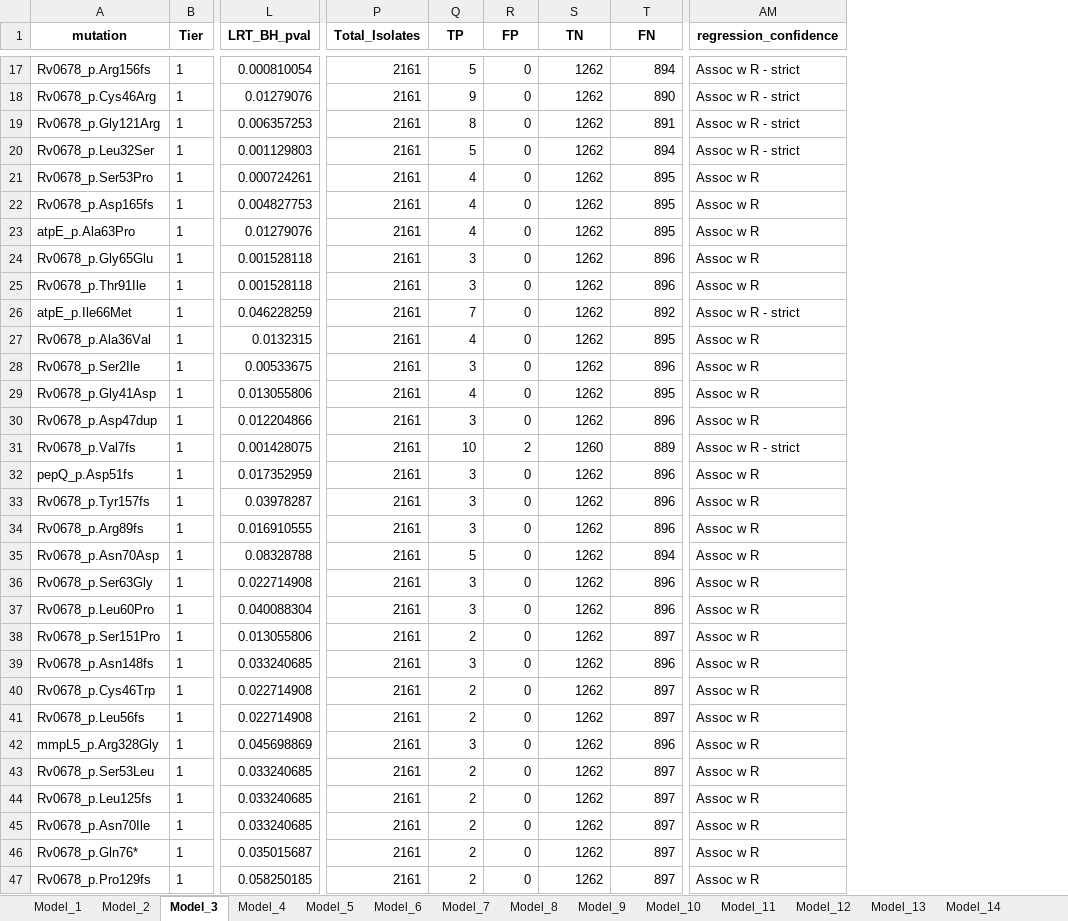
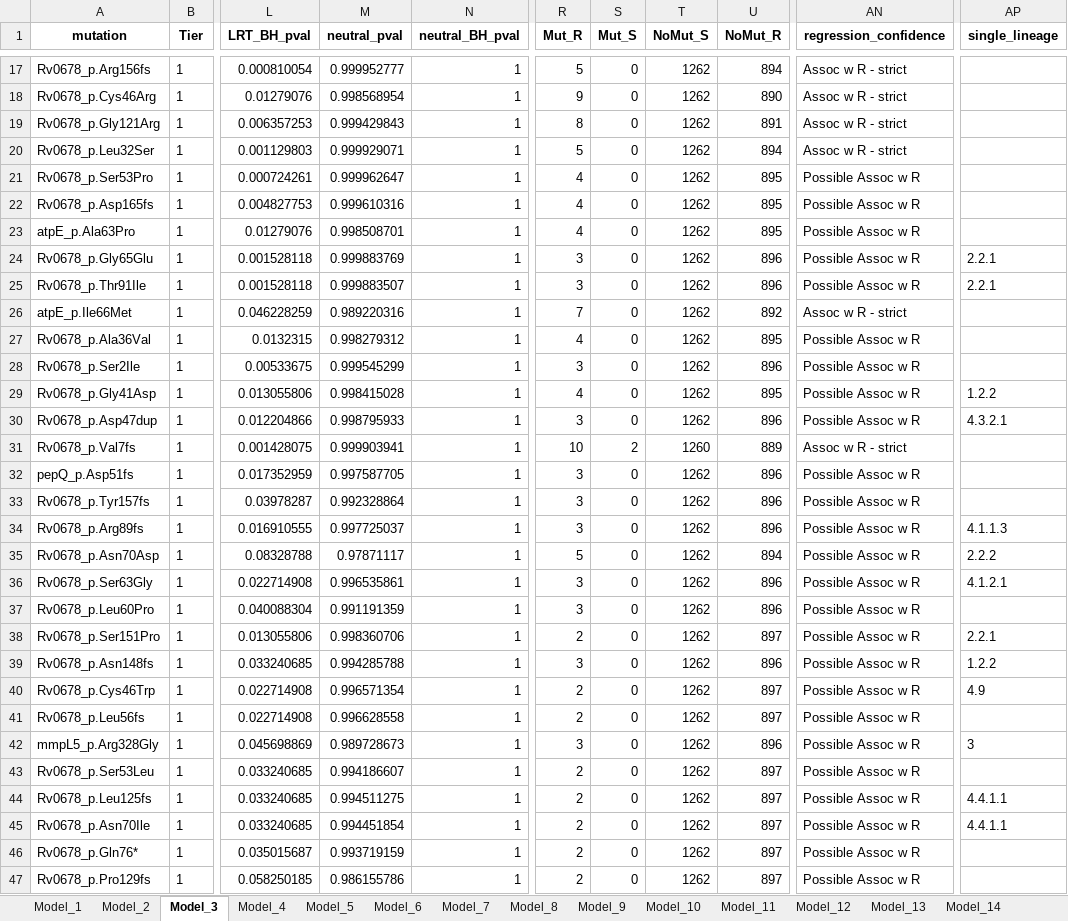
Before and after one commit to farhat-lab/who-analysis, an Excel workbook: results/BINARY/Bedaquiline.xlsx, sheet Model_3, drawn as a sheet; only a part is shown, gaps mark what is left out; values as stored, in another font and other column widths than the file's, no borders; removed rows and columns are numbered as before the commit, all else as after; the diff covers the shown part only; the diff names each change by its address in the sheet, - before the commit and + after, or states it on an @@ line.

```diff
--- a/results/BINARY/Bedaquiline.xlsx (sheet Model_3)
+++ b/results/BINARY/Bedaquiline.xlsx (sheet Model_3)
+column M (neutral_pval), rows 17-47: 0.999952777 | 0.998568954 | 0.999429843 | 0.999929071 | 0.999962647 | 0.999610316 | 0.998508701 | 0.999883769 | 0.999883507 | 0.989220316 | 0.998279312 | 0.999545299 | 0.998415028 | 0.998795933 | 0.999903941 | 0.997587705 | 0.992328864 | 0.997725037 | 0.97871117 | 0.996535861 | 0.991191359 | 0.998360706 | 0.994285788 | 0.996571354 | 0.996628558 | 0.989728673 | 0.994186607 | 0.994511275 | 0.994451854 | 0.993719159 | 0.986155786
+column N (neutral_BH_pval), rows 17-47: all 1
-column P (Total_Isolates), rows 17-47: all 2161
+column AP (single_lineage), rows 24-45: 2.2.1 | 2.2.1 |  |  |  | 1.2.2 | 4.3.2.1 |  |  |  | 4.1.1.3 | 2.2.2 | 4.1.2.1 |  | 2.2.1 | 1.2.2 | 4.9 |  | 3 |  | 4.4.1.1 | 4.4.1.1
-R1: TP
+R1: Mut_R
-S1: FP
+S1: Mut_S
-T1: TN
+T1: NoMut_S
-U1: FN
+U1: NoMut_R
-AN21:AN25 (regression_confidence): Assoc w R
+AN21:AN25 (regression_confidence): Possible Assoc w R
-AN27:AN30 (regression_confidence): Assoc w R
+AN27:AN30 (regression_confidence): Possible Assoc w R
-AN32:AN47 (regression_confidence): Assoc w R
+AN32:AN47 (regression_confidence): Possible Assoc w R
```
Also changed, not shown: 2 added rows, 469 moved rows and 1467 edited cells elsewhere in this sheet, sheet Model_11, sheet Model_15, sheet Model_7, sheet Model_6, sheet Model_2, sheet Model_16, 5 more sheets, data/SOLO primary_STATA_ver18Feb2023.xlsx, results/BINARY/Delamanid.xlsx, 54 other files.
